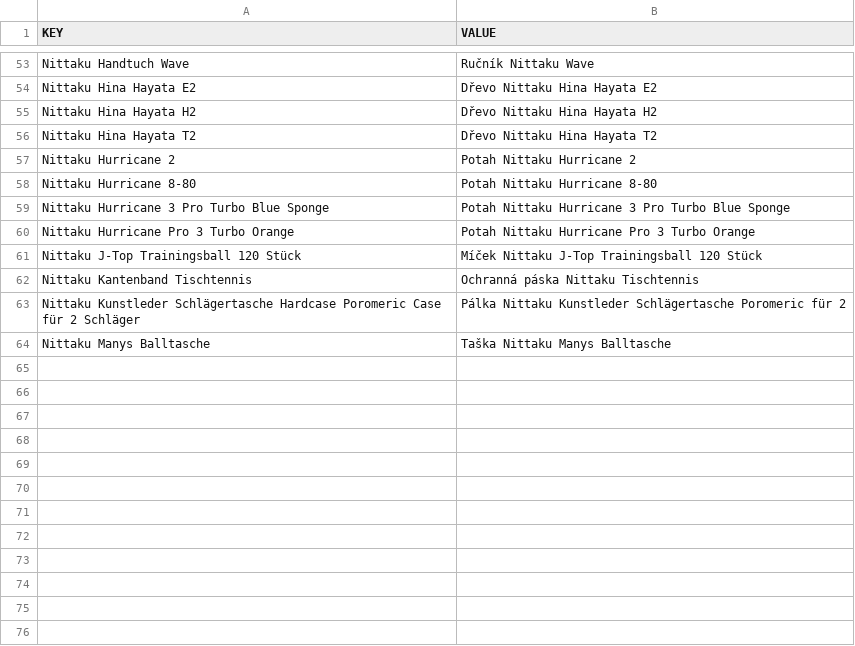
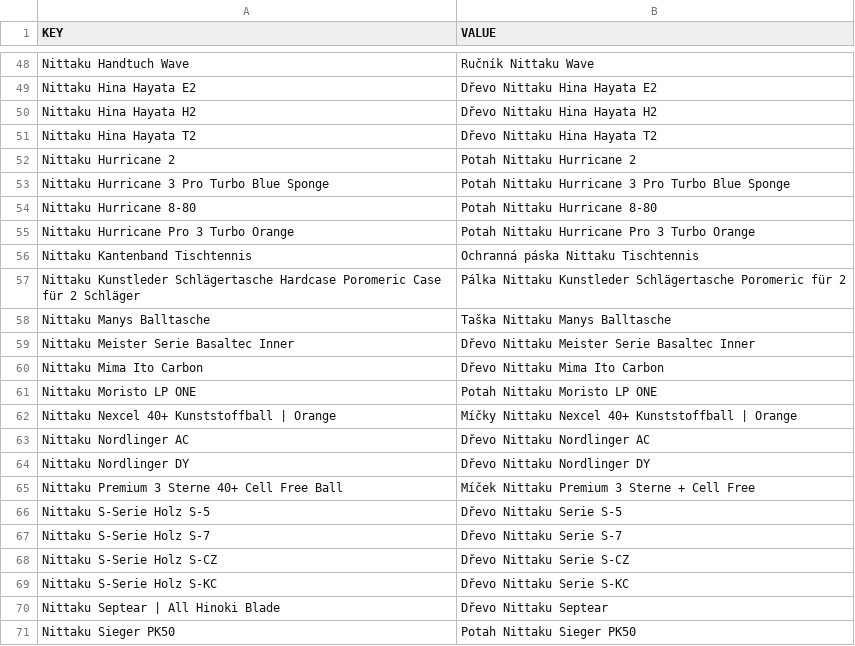
Before and after one commit to DannyJPN/PingPongEshopScraping, a CSV file: desaka_unifier/Memory/NameMemory_CS.csv, drawn as a sheet; only a part is shown, gaps mark what is left out; the diff covers the shown part only.

```diff
--- a/desaka_unifier/Memory/NameMemory_CS.csv
+++ b/desaka_unifier/Memory/NameMemory_CS.csv
@@ -57,6 +52,5 @@
 "Nittaku Hurricane 2","Potah Nittaku Hurricane 2"
+"Nittaku Hurricane 3 Pro Turbo Blue Sponge","Potah Nittaku Hurricane 3 Pro Turbo Blue Sponge"
 "Nittaku Hurricane 8-80","Potah Nittaku Hurricane 8-80"
-"Nittaku Hurricane 3 Pro Turbo Blue Sponge","Potah Nittaku Hurricane 3 Pro Turbo Blue Sponge"
 "Nittaku Hurricane Pro 3 Turbo Orange","Potah Nittaku Hurricane Pro 3 Turbo Orange"
-"Nittaku J-Top Trainingsball 120 Stück","Míček Nittaku J-Top Trainingsball 120 Stück"
 "Nittaku Kantenband Tischtennis","Ochranná páska Nittaku Tischtennis"
@@ -64 +58,14 @@
 "Nittaku Manys Balltasche","Taška Nittaku Manys Balltasche"
+"Nittaku Meister Serie Basaltec Inner","Dřevo Nittaku Meister Serie Basaltec Inner"
+"Nittaku Mima Ito Carbon","Dřevo Nittaku Mima Ito Carbon"
+"Nittaku Moristo LP ONE","Potah Nittaku Moristo LP ONE"
+"Nittaku Nexcel 40+ Kunststoffball | Orange","Míčky Nittaku Nexcel 40+ Kunststoffball | Orange"
+"Nittaku Nordlinger AC","Dřevo Nittaku Nordlinger AC"
+"Nittaku Nordlinger DY","Dřevo Nittaku Nordlinger DY"
+"Nittaku Premium 3 Sterne 40+ Cell Free Ball","Míček Nittaku Premium 3 Sterne + Cell Free"
+"Nittaku S-Serie Holz S-5","Dřevo Nittaku Serie S-5"
+"Nittaku S-Serie Holz S-7","Dřevo Nittaku Serie S-7"
+"Nittaku S-Serie Holz S-CZ","Dřevo Nittaku Serie S-CZ"
+"Nittaku S-Serie Holz S-KC","Dřevo Nittaku Serie S-KC"
+"Nittaku Septear | All Hinoki Blade","Dřevo Nittaku Septear"
+"Nittaku Sieger PK50","Potah Nittaku Sieger PK50"
```
Also changed, not shown: 45 added rows, 4 removed rows, 1 moved row and 1 edited cell elsewhere in this file, desaka_unifier/Memory/ProductTypeMemory_CS.csv, 21 other files.
